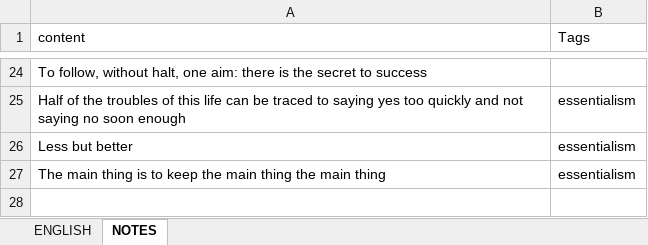
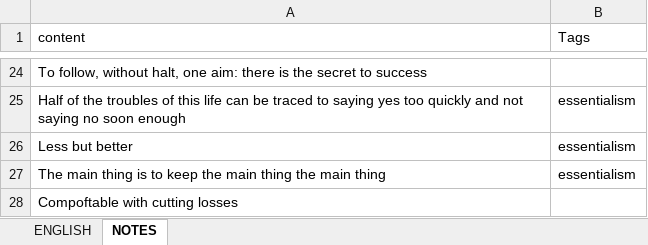
Before and after one commit to ArzamastsevOleksandr/booster-command-line, an Excel workbook: export.xlsx, sheet NOTES, drawn as a sheet; only a part is shown, gaps mark what is left out; values as stored, in another font and other column widths than the file's, no borders; the diff names each change by its address in the sheet, - before the commit and + after, or states it on an @@ line.

```diff
--- a/export.xlsx (sheet NOTES)
+++ b/export.xlsx (sheet NOTES)
+row 28: Compoftable with cutting losses
```
Also changed, not shown: sheet ENGLISH, 10 other files.
